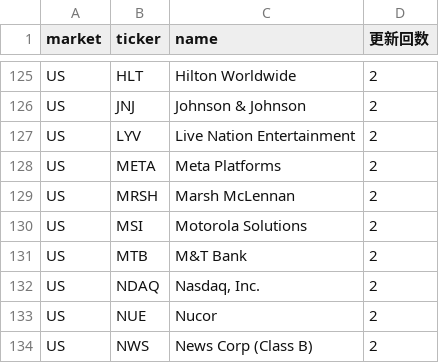
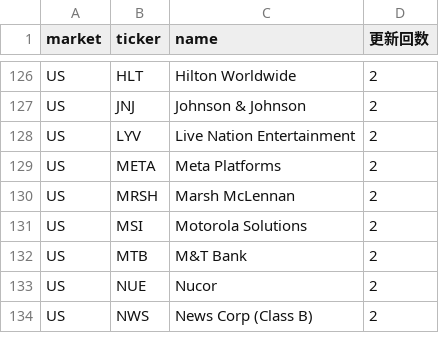
Before and after one commit to su402011-hash/high52-scanner, a CSV file: outputs/ranking.csv, drawn as a sheet; only a part is shown, gaps mark what is left out; the diff covers the shown part only.

```diff
--- a/outputs/ranking.csv
+++ b/outputs/ranking.csv
@@ -131,3 +132,2 @@ US,MSI,Motorola Solutions,2
 US,MTB,M&T Bank,2
-US,NDAQ,"Nasdaq, Inc.",2
 US,NUE,Nucor,2
```
Also changed, not shown: 3 added rows and 2 removed rows elsewhere in this file, outputs/history.csv, 3 other files.
